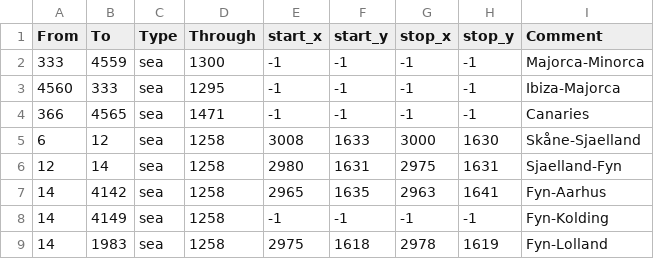
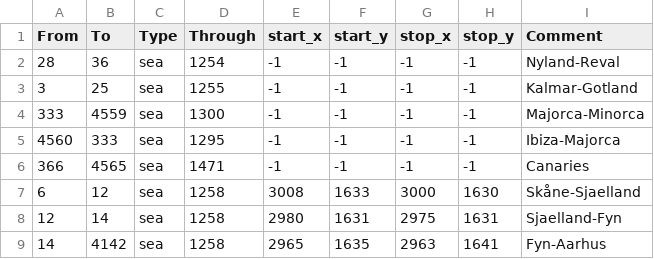
Before and after one commit to smeev653/bastard-mod, a CSV file: map/adjacencies.csv, drawn as a sheet; only a part is shown; the shorter side is filled out with more unchanged rows; the diff names each change by its address in the sheet, - before the commit and + after, or states it on an @@ line.

```diff
--- a/map/adjacencies.csv
+++ b/map/adjacencies.csv
+row 2: 28 | 36 | sea | 1254 | -1 | -1 | -1 | -1 | Nyland-Reval
+row 3: 3 | 25 | sea | 1255 | -1 | -1 | -1 | -1 | Kalmar-Gotland
```
Also changed, not shown: 5 other files.
